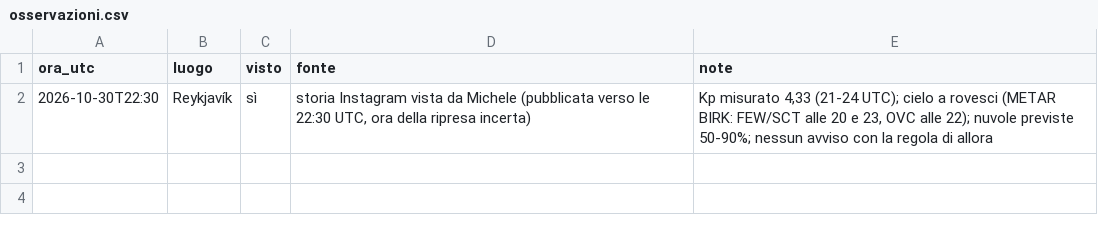
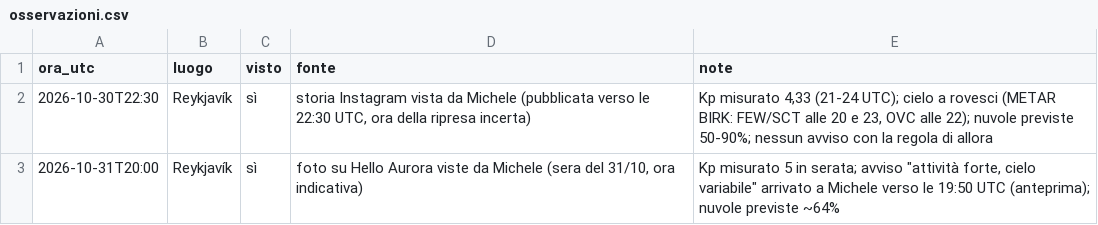
Before and after one commit to werblo/islandaitinerario, a CSV file: tools/kp/osservazioni.csv, drawn as a sheet.

```diff
--- a/tools/kp/osservazioni.csv
+++ b/tools/kp/osservazioni.csv
@@ -2 +2,2 @@ ora_utc,luogo,visto,fonte,note
 2026-10-30T22:30,Reykjavík,sì,"storia Instagram vista da Michele (pubblicata verso le 22:30 UTC, ora della ripresa incerta)","Kp misurato 4,33 (21-24 UTC); cielo a rovesci (METAR BIRK: FEW/SCT alle 20 e 23, OVC alle 22); nuvole previste 50-90%; nessun avviso con la regola di allora"
+2026-10-31T20:00,Reykjavík,sì,"foto su Hello Aurora viste da Michele (sera del 31/10, ora indicativa)","Kp misurato 5 in serata; avviso ""attività forte, cielo variabile"" arrivato a Michele verso le 19:50 UTC (anteprima); nuvole previste ~64%"
```
Also changed, not shown: 4 other files.
